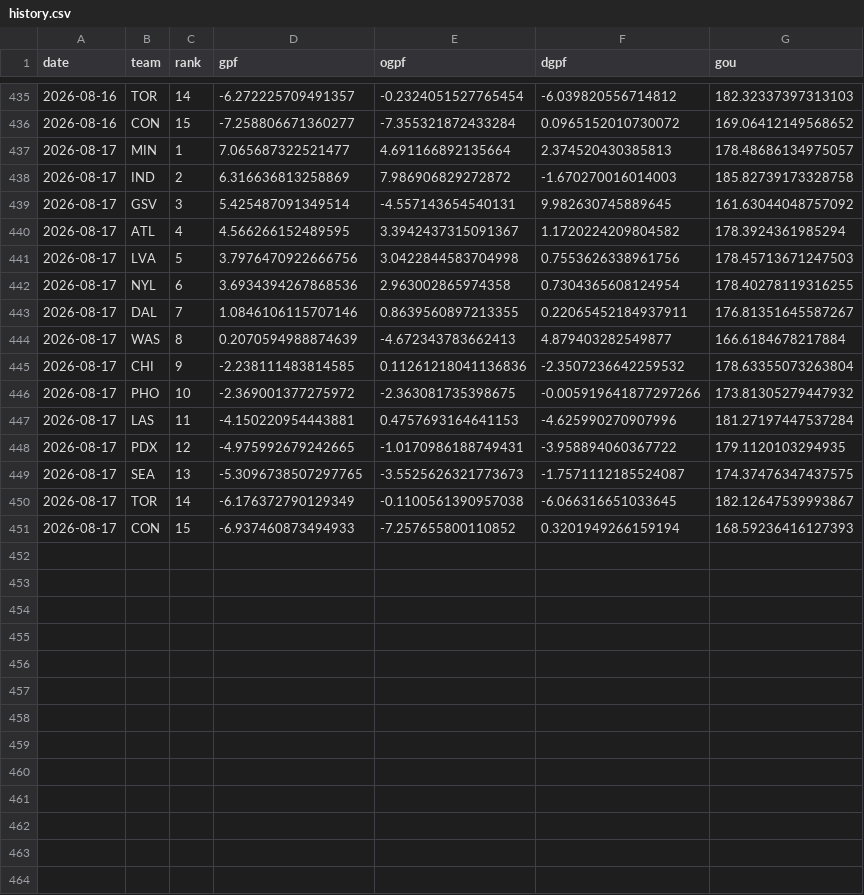
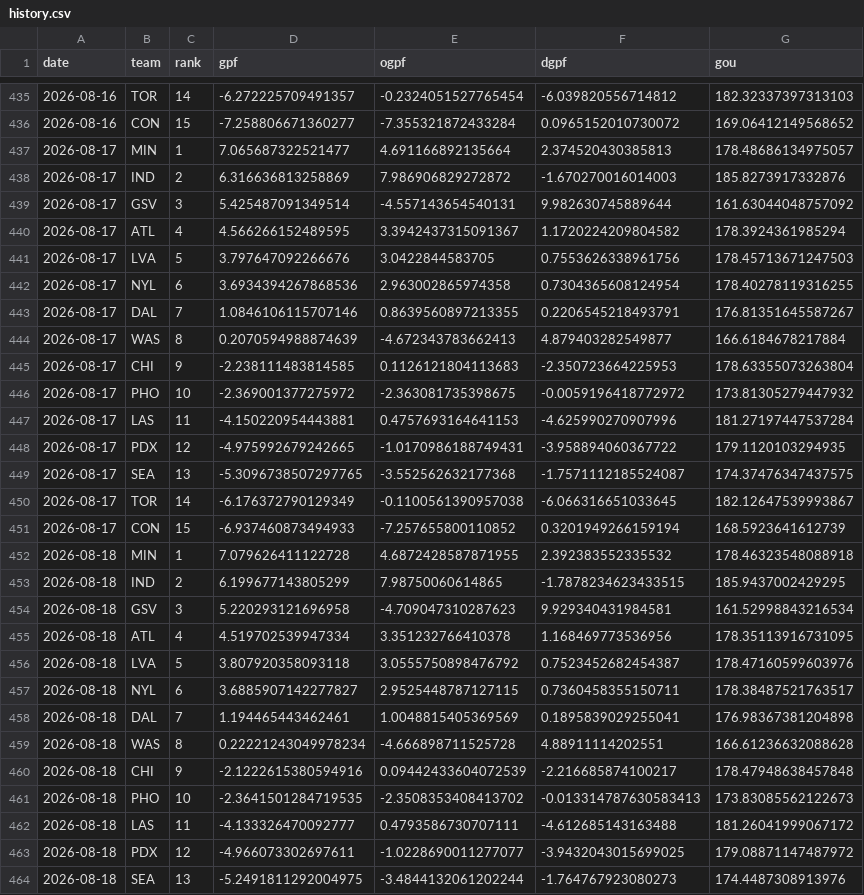
Before and after one commit to k-maaker/wnba-rankings, a CSV file: data/history.csv, drawn as a sheet; only a part is shown, gaps mark what is left out; the diff covers the shown part only.

```diff
--- a/data/history.csv
+++ b/data/history.csv
@@ -437,15 +437,28 @@ date,team,rank,gpf,ogpf,dgpf,gou
 2026-08-17,MIN,1,7.065687322521477,4.691166892135664,2.374520430385813,178.48686134975057
-2026-08-17,IND,2,6.316636813258869,7.986906829272872,-1.670270016014003,185.82739173328758
-2026-08-17,GSV,3,5.425487091349514,-4.557143654540131,9.982630745889645,161.63044048757092
+2026-08-17,IND,2,6.316636813258869,7.986906829272872,-1.670270016014003,185.8273917332876
+2026-08-17,GSV,3,5.425487091349514,-4.557143654540131,9.982630745889644,161.63044048757092
 2026-08-17,ATL,4,4.566266152489595,3.3942437315091367,1.1720224209804582,178.3924361985294
-2026-08-17,LVA,5,3.7976470922666756,3.0422844583704998,0.7553626338961756,178.45713671247503
+2026-08-17,LVA,5,3.797647092266676,3.0422844583705,0.7553626338961756,178.45713671247503
 2026-08-17,NYL,6,3.6934394267868536,2.963002865974358,0.7304365608124954,178.40278119316255
-2026-08-17,DAL,7,1.0846106115707146,0.8639560897213355,0.22065452184937911,176.81351645587267
+2026-08-17,DAL,7,1.0846106115707146,0.8639560897213355,0.2206545218493791,176.81351645587267
 2026-08-17,WAS,8,0.2070594988874639,-4.672343783662413,4.879403282549877,166.6184678217884
-2026-08-17,CHI,9,-2.238111483814585,0.11261218041136836,-2.3507236642259532,178.63355073263804
-2026-08-17,PHO,10,-2.369001377275972,-2.363081735398675,-0.005919641877297266,173.81305279447932
+2026-08-17,CHI,9,-2.238111483814585,0.1126121804113683,-2.350723664225953,178.63355073263804
+2026-08-17,PHO,10,-2.369001377275972,-2.363081735398675,-0.0059196418772972,173.81305279447932
 2026-08-17,LAS,11,-4.150220954443881,0.4757693164641153,-4.625990270907996,181.27197447537284
 2026-08-17,PDX,12,-4.975992679242665,-1.0170986188749431,-3.958894060367722,179.1120103294935
-2026-08-17,SEA,13,-5.3096738507297765,-3.5525626321773673,-1.7571112185524087,174.37476347437575
+2026-08-17,SEA,13,-5.3096738507297765,-3.552562632177368,-1.7571112185524087,174.37476347437575
 2026-08-17,TOR,14,-6.176372790129349,-0.1100561390957038,-6.066316651033645,182.12647539993867
-2026-08-17,CON,15,-6.937460873494933,-7.257655800110852,0.3201949266159194,168.59236416127393
+2026-08-17,CON,15,-6.937460873494933,-7.257655800110852,0.3201949266159194,168.5923641612739
+2026-08-18,MIN,1,7.079626411122728,4.6872428587871955,2.392383552335532,178.46323548088918
+2026-08-18,IND,2,6.199677143805299,7.98750060614865,-1.7878234623433515,185.9437002429295
+2026-08-18,GSV,3,5.220293121696958,-4.709047310287623,9.929340431984581,161.52998843216534
+2026-08-18,ATL,4,4.519702539947334,3.351232766410378,1.168469773536956,178.35113916731095
+2026-08-18,LVA,5,3.807920358093118,3.0555750898476792,0.7523452682454387,178.47160599603976
+2026-08-18,NYL,6,3.6885907142277827,2.9525448787127115,0.7360458355150711,178.38487521763517
+2026-08-18,DAL,7,1.194465443462461,1.0048815405369569,0.1895839029255041,176.98367381204898
+2026-08-18,WAS,8,0.22221243049978234,-4.666898711525728,4.88911114202551,166.61236632088628
+2026-08-18,CHI,9,-2.1222615380594916,0.09442433604072539,-2.216685874100217,178.47948638457848
+2026-08-18,PHO,10,-2.3641501284719535,-2.3508353408413702,-0.013314787630583413,173.83085562122673
+2026-08-18,LAS,11,-4.133326470092777,0.4793586730707111,-4.612685143163488,181.26041999067172
+2026-08-18,PDX,12,-4.966073302697611,-1.0228690011277077,-3.9432043015699025,179.08871147487972
+2026-08-18,SEA,13,-5.2491811292004975,-3.4844132061202244,-1.764767923080273,174.4487308913976
```
Also changed, not shown: 2 added rows elsewhere in this file, data/games.csv, docs/rankings.csv, 3 other files.
